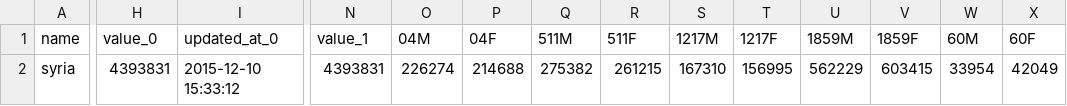
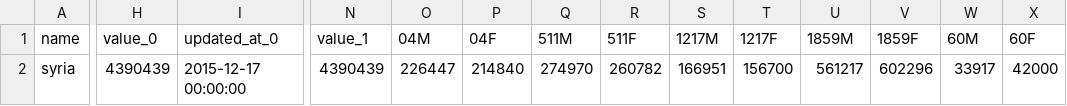
Before and after one commit to davidasbury/SyriaTest, a CSV file: Syria_UNHCR_Totals.csv, drawn as a sheet; only a part is shown, gaps mark what is left out; the diff covers the shown part only; the diff names each change by its address in the sheet, - before the commit and + after, or states it on an @@ line.

```diff
--- a/Syria_UNHCR_Totals.csv
+++ b/Syria_UNHCR_Totals.csv
-H2 (value_0): 4393831
+H2 (value_0): 4390439
-I2 (updated_at_0): 2015-12-10 15:33:12
+I2 (updated_at_0): 2015-12-17 00:00:00
-N2 (value_1): 4393831
+N2 (value_1): 4390439
-O2 (04M): 226274
+O2 (04M): 226447
-P2 (04F): 214688
+P2 (04F): 214840
-Q2 (511M): 275382
+Q2 (511M): 274970
-R2 (511F): 261215
+R2 (511F): 260782
-S2 (1217M): 167310
+S2 (1217M): 166951
-T2 (1217F): 156995
+T2 (1217F): 156700
-U2 (1859M): 562229
+U2 (1859M): 561217
-V2 (1859F): 603415
+V2 (1859F): 602296
-W2 (60M): 33954
+W2 (60M): 33917
-X2 (60F): 42049
+X2 (60F): 42000
```
Also changed, not shown: 1 edited cell elsewhere in this file, 7 other files.
